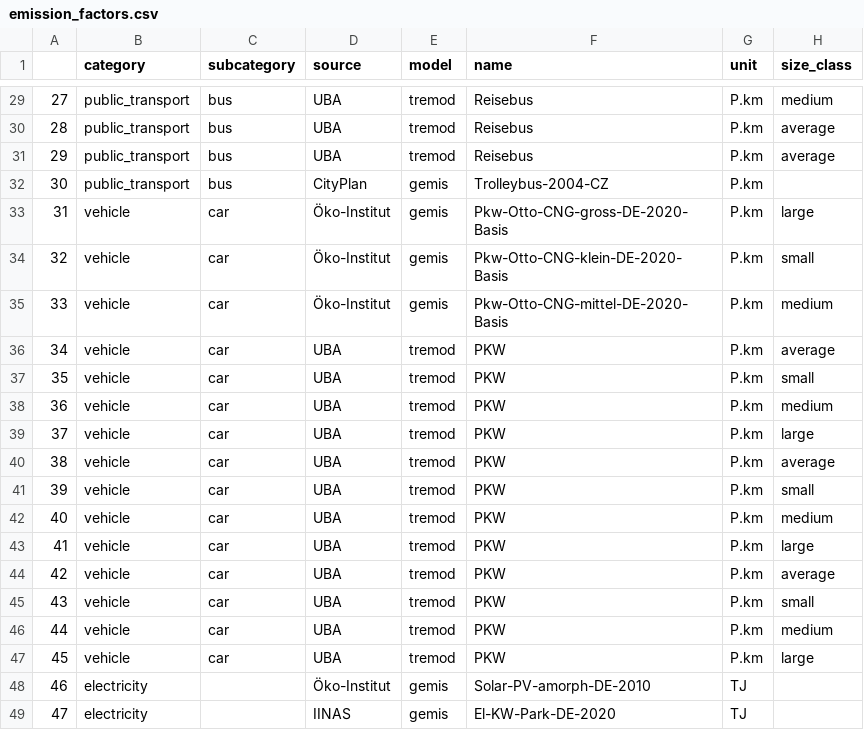
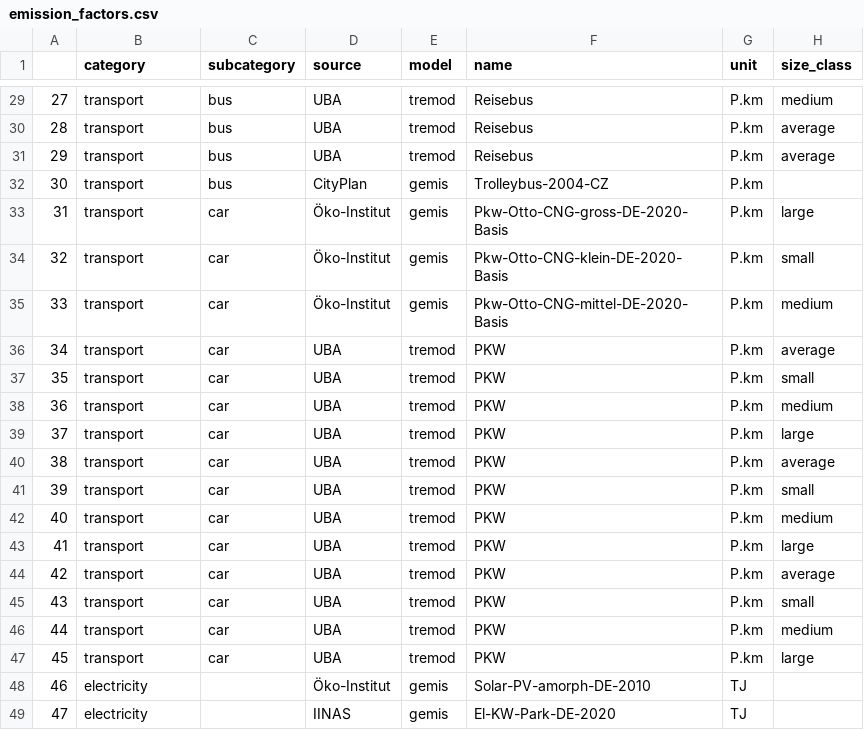
Before and after one commit to pledge4future/co2calculator, a CSV file: data/emission_factors.csv, drawn as a sheet; only a part is shown, gaps mark what is left out; the diff covers the shown part only; the diff names each change by its address in the sheet, - before the commit and + after, or states it on an @@ line.

Commit message:
combine categories vehicle and public_transport to transport

```diff
--- a/data/emission_factors.csv
+++ b/data/emission_factors.csv
-B29:B32 (category): public_transport
+B29:B32 (category): transport
-B33:B47 (category): vehicle
+B33:B47 (category): transport
```
Also changed, not shown: 70 edited cells elsewhere in this file.
